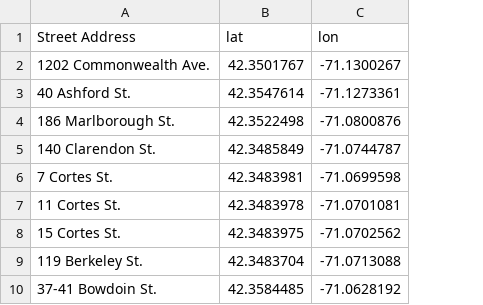
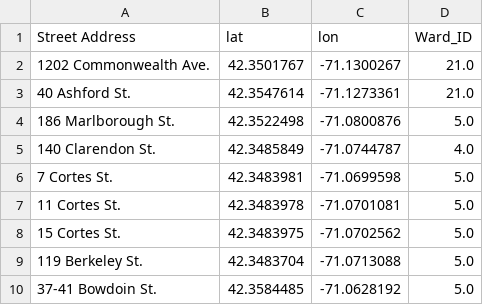
Before and after one commit to Roco-scientist/boston-sud-housing-analysis, a CSV file: geocoded_cache.csv, drawn as a sheet; only a part is shown; the diff names each change by its address in the sheet, - before the commit and + after, or states it on an @@ line.

Commit message:
ward comparison added

```diff
--- a/geocoded_cache.csv
+++ b/geocoded_cache.csv
+column D (Ward_ID), rows 2-10: 21.0 | 21.0 | 5.0 | 4.0 | 5.0 | 5.0 | 5.0 | 5.0 | 5.0
```
Also changed, not shown: 5 other files.
